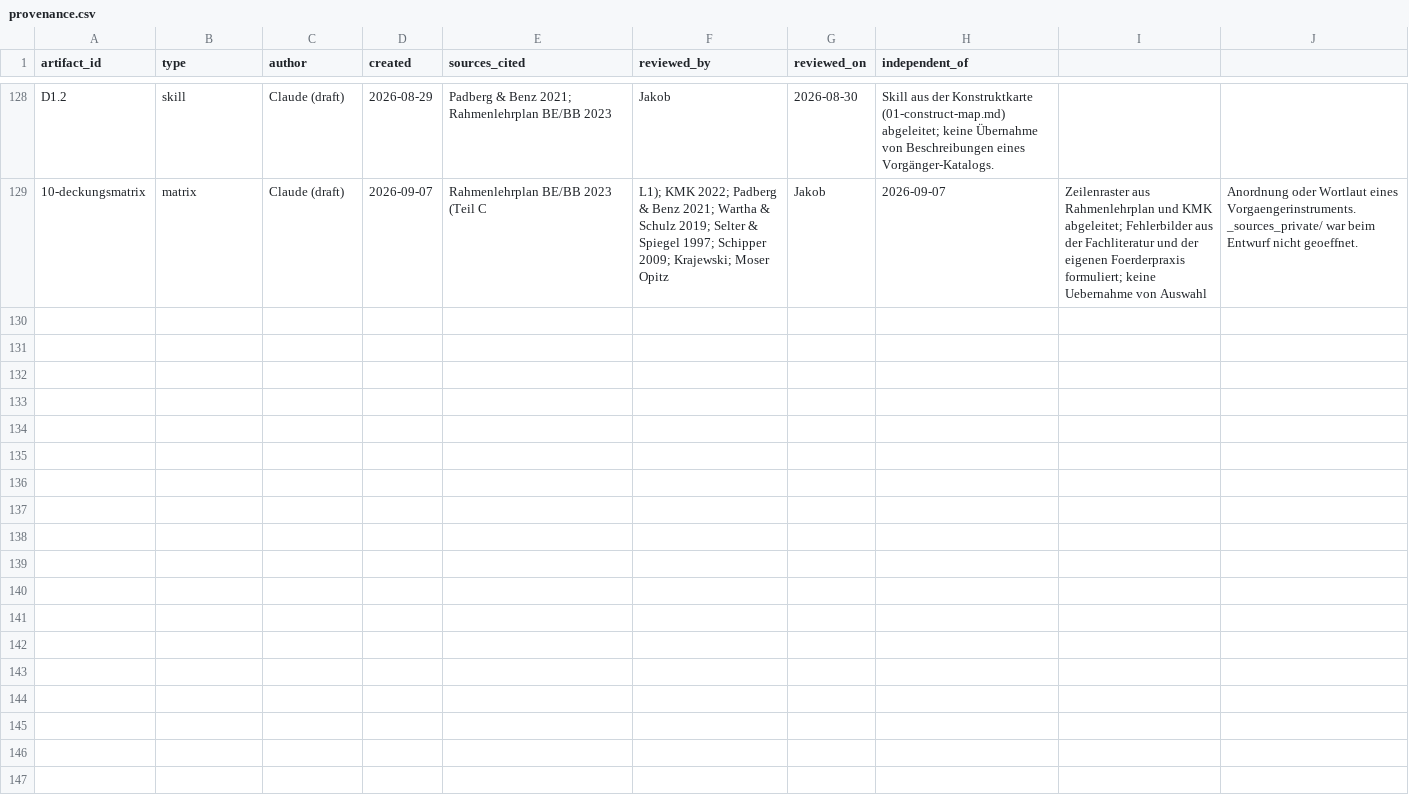
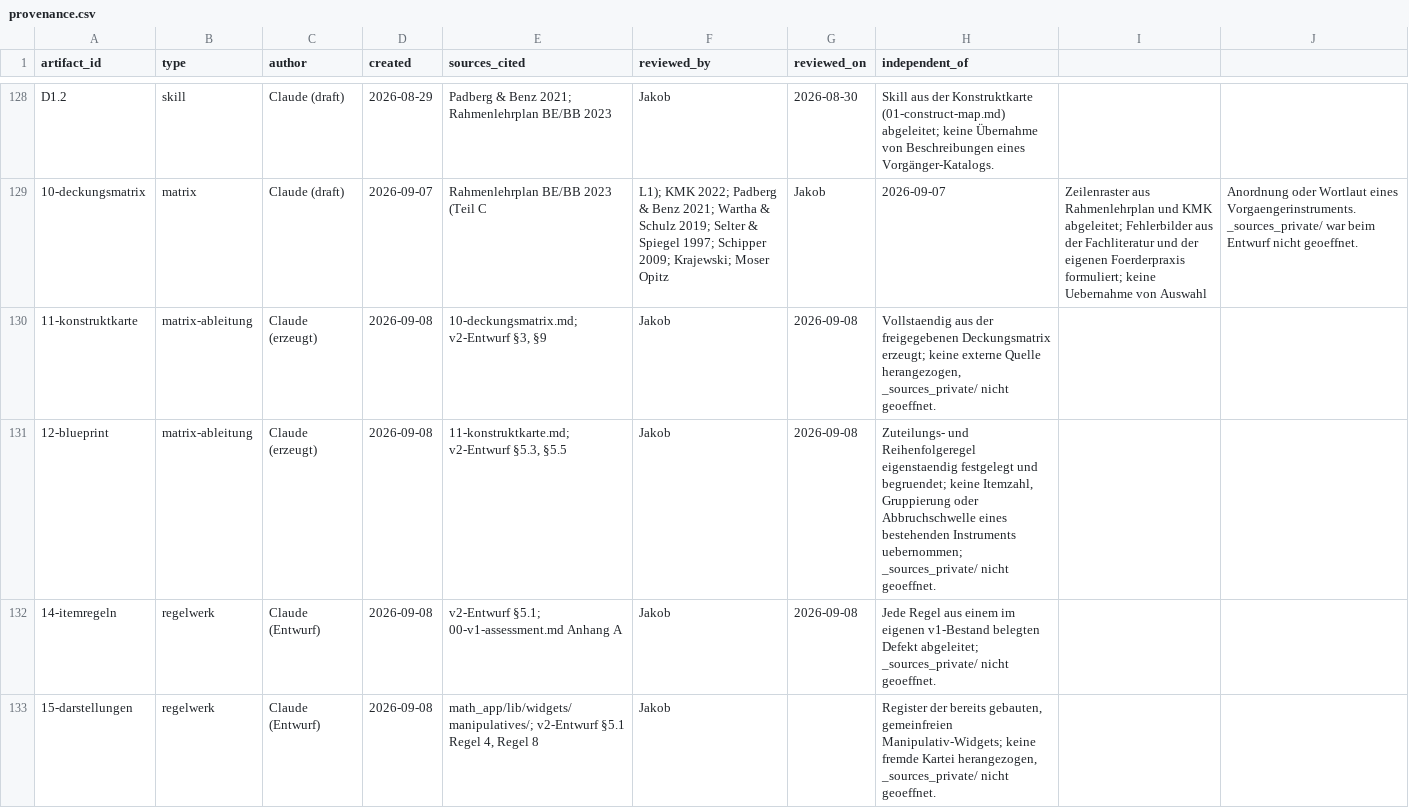
Before and after one commit to j-neu/math_app, a CSV file: docs/clean-room/provenance.csv, drawn as a sheet; only a part is shown, gaps mark what is left out; the diff names each change by its address in the sheet, - before the commit and + after, or states it on an @@ line.

```diff
--- a/docs/clean-room/provenance.csv
+++ b/docs/clean-room/provenance.csv
+row 130: 11-konstruktkarte | matrix-ableitung | Claude (erzeugt) | 2026-09-08 | 10-deckungsmatrix.md; v2-Entwurf §3, §9 | Jakob | 2026-09-08 | Vollstaendig aus der freigegebenen Deckungsmatrix erzeugt; keine externe Quelle herangezogen, _sources_private/ nicht geoeffnet.
+row 131: 12-blueprint | matrix-ableitung | Claude (erzeugt) | 2026-09-08 | 11-konstruktkarte.md; v2-Entwurf §5.3, §5.5 | Jakob | 2026-09-08 | Zuteilungs- und Reihenfolgeregel eigenstaendig festgelegt und begruendet; keine Itemzahl, Gruppierung oder Abbruchschwelle eines bestehenden Instruments uebernommen; _sources_private/ nicht geoeffnet.
+row 132: 14-itemregeln | regelwerk | Claude (Entwurf) | 2026-09-08 | v2-Entwurf §5.1; 00-v1-assessment.md Anhang A | Jakob | 2026-09-08 | Jede Regel aus einem im eigenen v1-Bestand belegten Defekt abgeleitet; _sources_private/ nicht geoeffnet.
+row 133: 15-darstellungen | regelwerk | Claude (Entwurf) | 2026-09-08 | math_app/lib/widgets/manipulatives/; v2-Entwurf §5.1 Regel 4, Regel 8 | Jakob |  | Register der bereits gebauten, gemeinfreien Manipulativ-Widgets; keine fremde Kartei herangezogen, _sources_private/ nicht geoeffnet.
```
Also changed, not shown: 21 other files.
